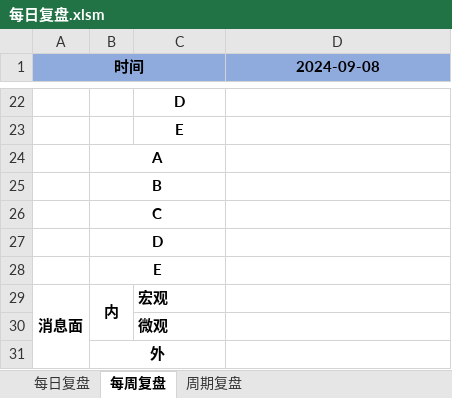
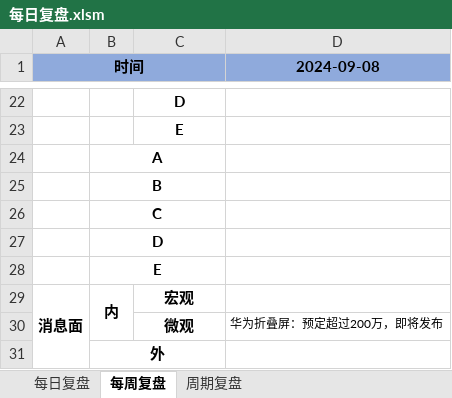
Before and after one commit to Edwin-Xu/edw_n, an Excel workbook: 股票/复盘/每日复盘.xlsm, sheet 每周复盘, drawn as a sheet; only a part is shown, gaps mark what is left out; values as stored, in another font and other column widths than the file's, no borders; the diff names each change by its address in the sheet, - before the commit and + after, or states it on an @@ line.

```diff
--- a/股票/复盘/每日复盘.xlsm (sheet 每周复盘)
+++ b/股票/复盘/每日复盘.xlsm (sheet 每周复盘)
-C29:C30 alignment: left
+C29:C30 alignment: center
-D30 (2024-09-08): (empty)
+D30 (2024-09-08): 华为折叠屏：预定超过200万，即将发布
```
Also changed, not shown: sheet 每日复盘.
